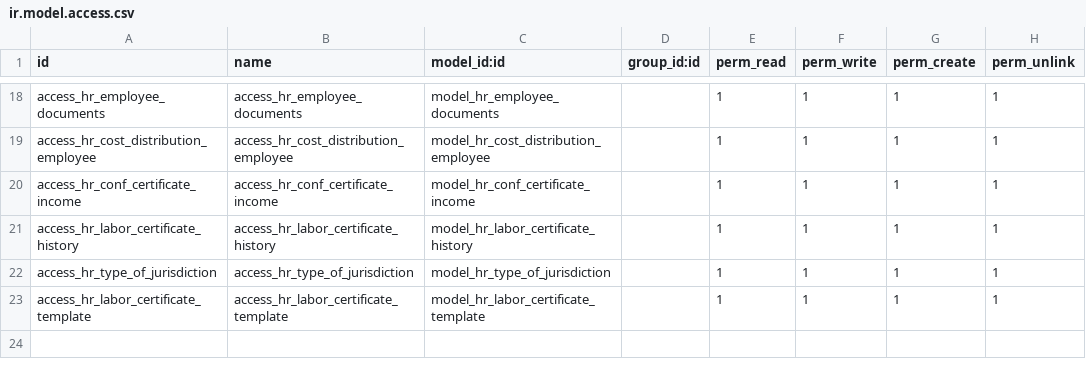
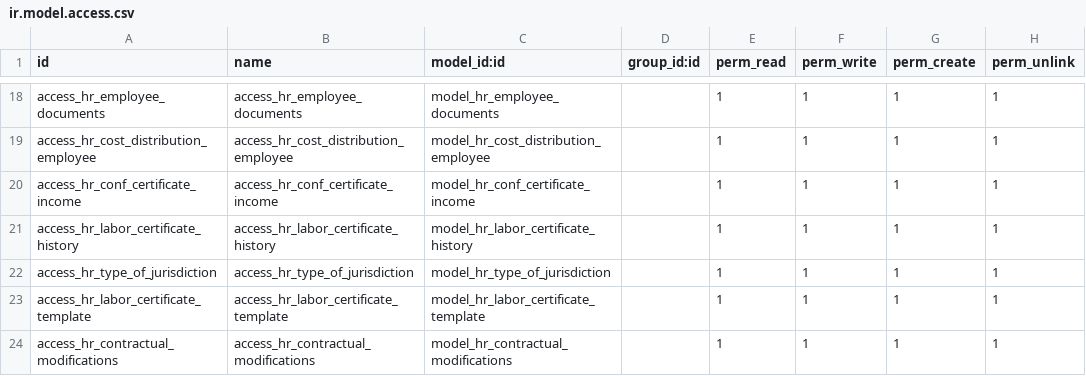
Before and after one commit to proyectoszue/Tkarga, a CSV file: zue_hr_employee/security/ir.model.access.csv, drawn as a sheet; only a part is shown, gaps mark what is left out; the diff names each change by its address in the sheet, - before the commit and + after, or states it on an @@ line.

Commit message:
Modificaciones contractuales.

```diff
--- a/zue_hr_employee/security/ir.model.access.csv
+++ b/zue_hr_employee/security/ir.model.access.csv
+row 24: access_hr_contractual_modifications | access_hr_contractual_modifications | model_hr_contractual_modifications |  | 1 | 1 | 1 | 1
```
Also changed, not shown: 2 other files.
